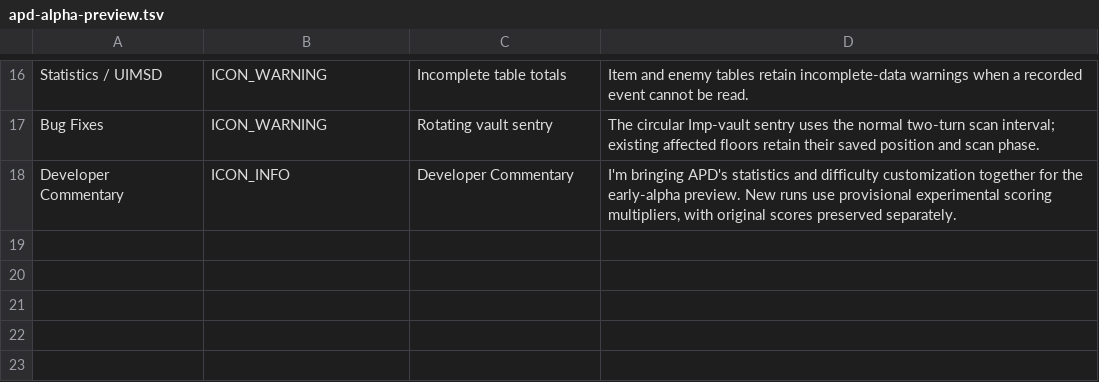
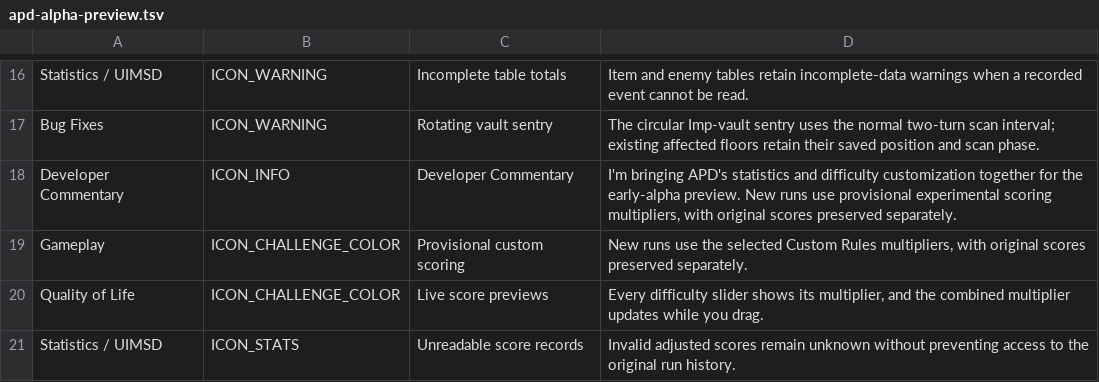
Before and after one commit to APD-Development/ShieldingShouldHaveWorked, a TSV file: core/src/main/assets/apd/releases/apd-alpha-preview.tsv, drawn as a sheet; only a part is shown, gaps mark what is left out.

Commit message:
Preserve malformed score records and verify corrected live-scoring Android controls

```diff
--- a/core/src/main/assets/apd/releases/apd-alpha-preview.tsv
+++ b/core/src/main/assets/apd/releases/apd-alpha-preview.tsv
@@ -18 +18,4 @@ Bug Fixes	ICON_WARNING	Rotating vault sentry	The circular Imp-vault sentry uses
 Developer Commentary	ICON_INFO	Developer Commentary	I'm bringing APD's statistics and difficulty customization together for the early-alpha preview. New runs use provisional experimental scoring multipliers, with original scores preserved separately.
+Gameplay	ICON_CHALLENGE_COLOR	Provisional custom scoring	New runs use the selected Custom Rules multipliers, with original scores preserved separately.
+Quality of Life	ICON_CHALLENGE_COLOR	Live score previews	Every difficulty slider shows its multiplier, and the combined multiplier updates while you drag.
+Statistics / UIMSD	ICON_STATS	Unreadable score records	Invalid adjusted scores remain unknown without preventing access to the original run history.
```
Also changed, not shown: 7 other files.
